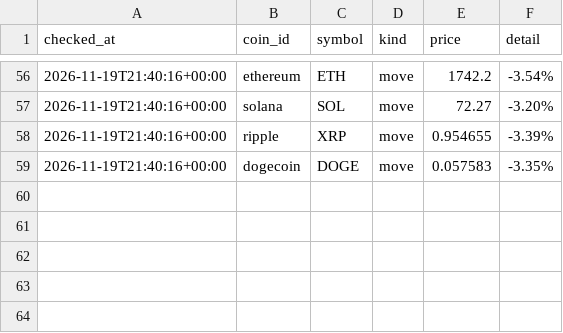
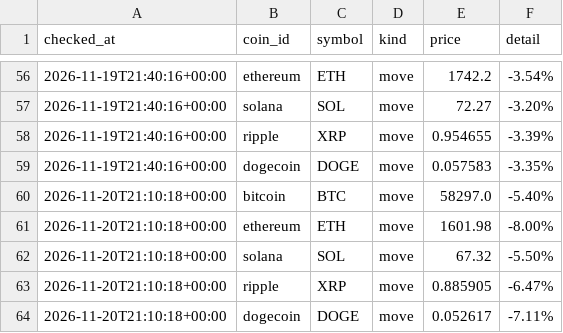
Before and after one commit to niratiiyer/price-tracker, a CSV file: data/alerts.csv, drawn as a sheet; only a part is shown, gaps mark what is left out.

```diff
--- a/data/alerts.csv
+++ b/data/alerts.csv
@@ -59 +59,6 @@ checked_at,coin_id,symbol,kind,price,detail
 2026-11-19T21:40:16+00:00,dogecoin,DOGE,move,0.057583,-3.35%
+2026-11-20T21:10:18+00:00,bitcoin,BTC,move,58297.0,-5.40%
+2026-11-20T21:10:18+00:00,ethereum,ETH,move,1601.98,-8.00%
+2026-11-20T21:10:18+00:00,solana,SOL,move,67.32,-5.50%
+2026-11-20T21:10:18+00:00,ripple,XRP,move,0.885905,-6.47%
+2026-11-20T21:10:18+00:00,dogecoin,DOGE,move,0.052617,-7.11%
```
Also changed, not shown: data/prices.csv.
